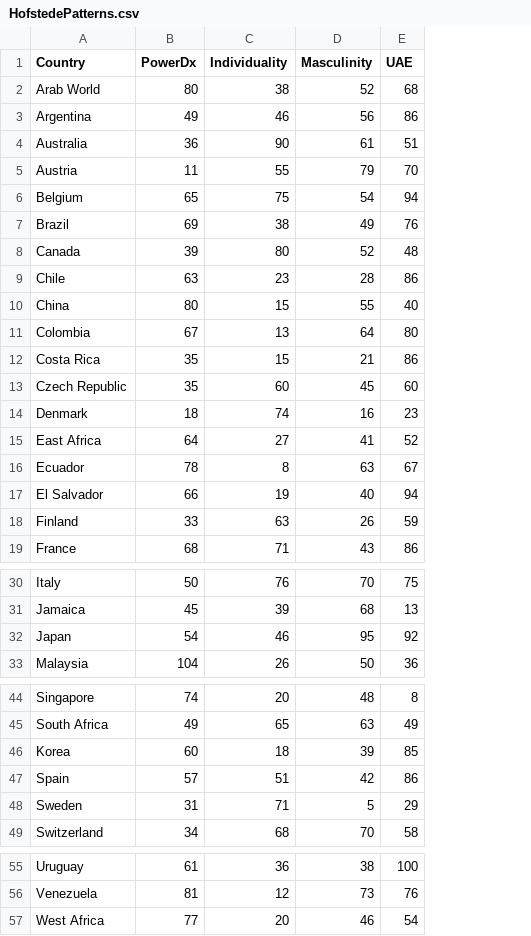
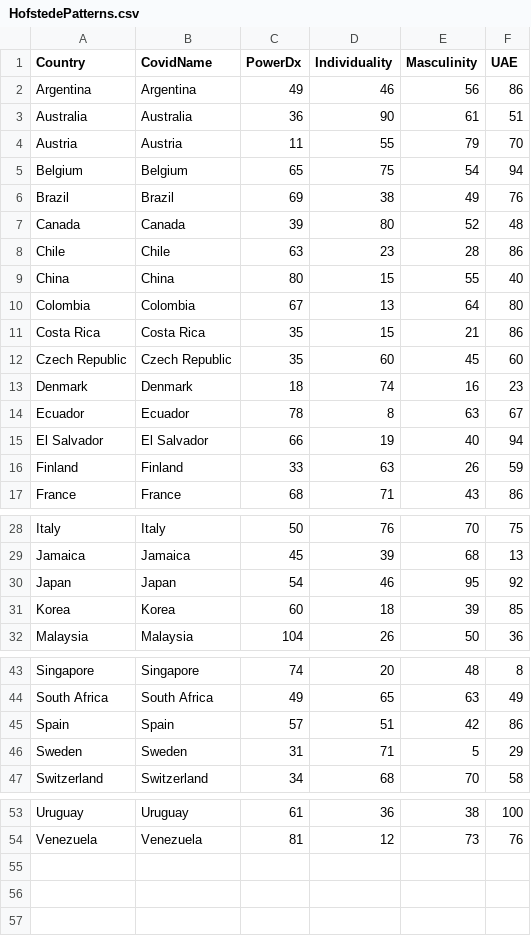
Before and after one commit to JamesIgoe/AzureNotebooks, a CSV file: HofstedePatterns.csv, drawn as a sheet; only a part is shown, gaps mark what is left out; removed rows and columns are numbered as before the commit, all else as after; the diff names each change by its address in the sheet, - before the commit and + after, or states it on an @@ line.

Commit message:
for covid
prelim for covid

```diff
--- a/HofstedePatterns.csv
+++ b/HofstedePatterns.csv
+column B (CovidName), rows 2-17: Argentina | Australia | Austria | Belgium | Brazil | Canada | Chile | China | Colombia | Costa Rica | Czech Republic | Denmark | Ecuador | El Salvador | Finland | France; rows 28-30: Italy | Jamaica | Japan; row 32: Malaysia; rows 43-47: Singapore | South Africa | Spain | Sweden | Switzerland; rows 53-54: Uruguay | Venezuela
-row 2: Arab World | 80 | 38 | 52 | 68
-row 15: East Africa | 64 | 27 | 41 | 52
@@ row 46 moved to row 31: Korea @@
-row 57: West Africa | 77 | 20 | 46 | 54
```
Also changed, not shown: 1 other file.
